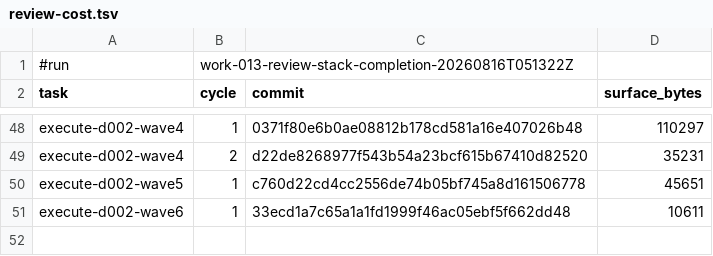
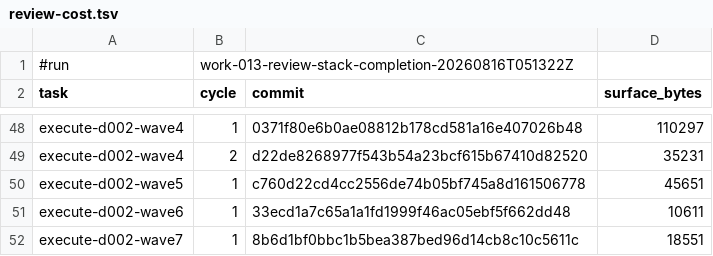
Before and after one commit to AndreVianna/aid-methodology, a TSV file: .aid/works/work-013-review-stack-completion/review-cost.tsv, drawn as a sheet; only a part is shown, gaps mark what is left out; the diff names each change by its address in the sheet, - before the commit and + after, or states it on an @@ line.

```diff
--- a/.aid/works/work-013-review-stack-completion/review-cost.tsv
+++ b/.aid/works/work-013-review-stack-completion/review-cost.tsv
+row 52: execute-d002-wave7 | 1 | 8b6d1bf0bbc1b5bea387bed96d14cb8c10c5611c | 18551
```
Also changed, not shown: 2 other files.
